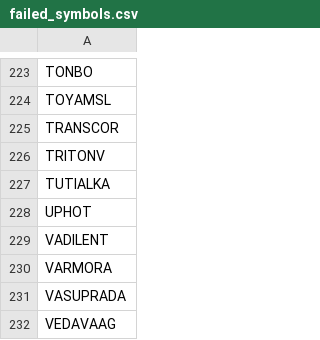
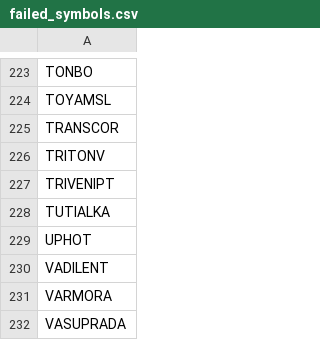
Before and after one commit to rjganatra/StockGPT, a CSV file: data/scans/failed_symbols.csv, drawn as a sheet; only a part is shown, gaps mark what is left out; the shorter side is filled out with more unchanged rows.

```diff
--- a/data/scans/failed_symbols.csv
+++ b/data/scans/failed_symbols.csv
@@ -226,2 +226,3 @@ TRANSCOR
 TRITONV
+TRIVENIPT
 TUTIALKA
```
Also changed, not shown: data/performance/signal_performance_summary.csv, data/range/range_bound.csv, 8 other files.
